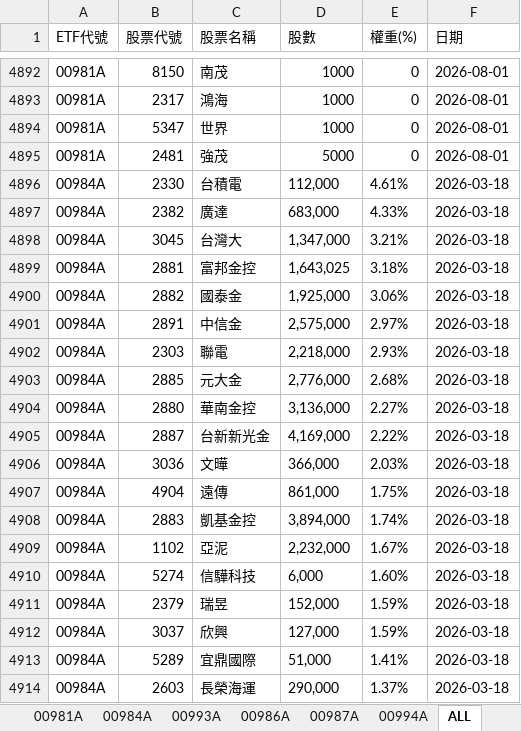
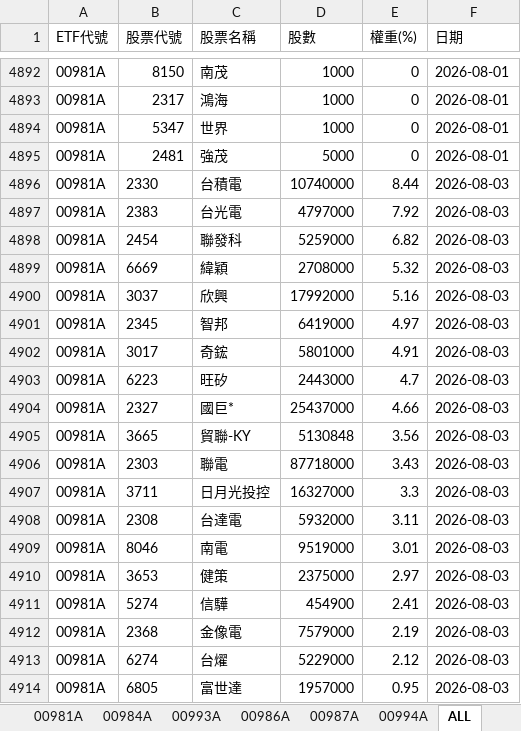
Before and after one commit to Terry-usdc/etf-auto-update, an Excel workbook: etf_holdings.xlsx, sheet ALL, drawn as a sheet; only a part is shown, gaps mark what is left out; the shorter side is filled out with more unchanged rows; values as stored, in another font and other column widths than the file's, no borders; the diff covers the shown part only; the diff names each change by its address in the sheet, - before the commit and + after, or states it on an @@ line.

```diff
--- a/etf_holdings.xlsx (sheet ALL)
+++ b/etf_holdings.xlsx (sheet ALL)
+row 4896: 00981A | 2330 | 台積電 | 10740000 | 8.44 | 2026-08-03
+row 4897: 00981A | 2383 | 台光電 | 4797000 | 7.92 | 2026-08-03
+row 4898: 00981A | 2454 | 聯發科 | 5259000 | 6.82 | 2026-08-03
+row 4899: 00981A | 6669 | 緯穎 | 2708000 | 5.32 | 2026-08-03
+row 4900: 00981A | 3037 | 欣興 | 17992000 | 5.16 | 2026-08-03
+row 4901: 00981A | 2345 | 智邦 | 6419000 | 4.97 | 2026-08-03
+row 4902: 00981A | 3017 | 奇鋐 | 5801000 | 4.91 | 2026-08-03
+row 4903: 00981A | 6223 | 旺矽 | 2443000 | 4.7 | 2026-08-03
+row 4904: 00981A | 2327 | 國巨* | 25437000 | 4.66 | 2026-08-03
+row 4905: 00981A | 3665 | 貿聯-KY | 5130848 | 3.56 | 2026-08-03
+row 4906: 00981A | 2303 | 聯電 | 87718000 | 3.43 | 2026-08-03
+row 4907: 00981A | 3711 | 日月光投控 | 16327000 | 3.3 | 2026-08-03
+row 4908: 00981A | 2308 | 台達電 | 5932000 | 3.11 | 2026-08-03
+row 4909: 00981A | 8046 | 南電 | 9519000 | 3.01 | 2026-08-03
+row 4910: 00981A | 3653 | 健策 | 2375000 | 2.97 | 2026-08-03
+row 4911: 00981A | 5274 | 信驊 | 454900 | 2.41 | 2026-08-03
+row 4912: 00981A | 2368 | 金像電 | 7579000 | 2.19 | 2026-08-03
+row 4913: 00981A | 6274 | 台燿 | 5229000 | 2.12 | 2026-08-03
+row 4914: 00981A | 6805 | 富世達 | 1957000 | 0.95 | 2026-08-03
```
Also changed, not shown: 103 added rows elsewhere in this sheet, sheet 00981A, sheet 00994A, sheet 00986A.
